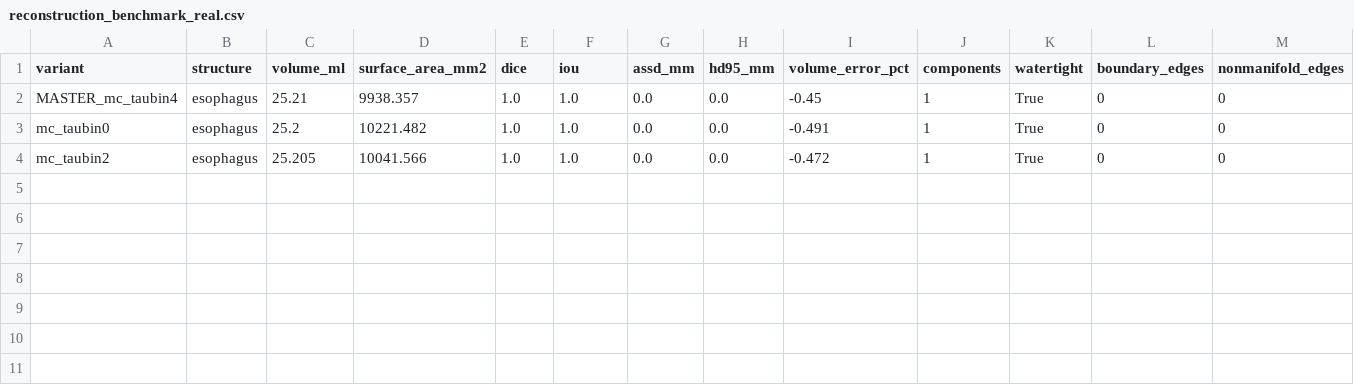
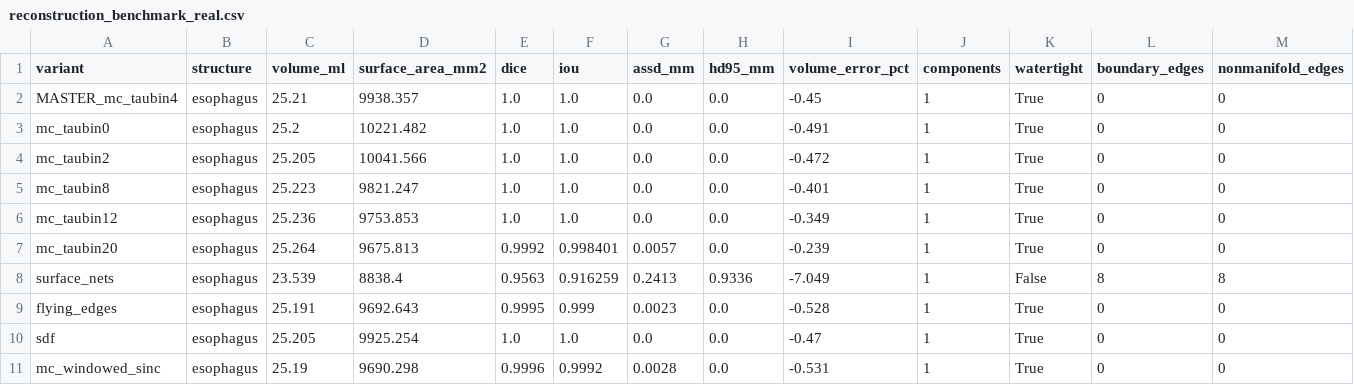
Before and after one commit to viniciusadrian1/VRMed2, a CSV file: docs/overnight/reconstruction_benchmark_real.csv, drawn as a sheet; only a part is shown; rows hold the shown columns only; the diff names each change by its address in the sheet, - before the commit and + after, or states it on an @@ line.

```diff
--- a/docs/overnight/reconstruction_benchmark_real.csv
+++ b/docs/overnight/reconstruction_benchmark_real.csv
+row 5: mc_taubin8 | esophagus | 25.223 | 9821.247 | 1.0 | 1.0 | 0.0 | 0.0 | -0.401 | 1 | True | 0 | 0
+row 6: mc_taubin12 | esophagus | 25.236 | 9753.853 | 1.0 | 1.0 | 0.0 | 0.0 | -0.349 | 1 | True | 0 | 0
+row 7: mc_taubin20 | esophagus | 25.264 | 9675.813 | 0.9992 | 0.998401 | 0.0057 | 0.0 | -0.239 | 1 | True | 0 | 0
+row 8: surface_nets | esophagus | 23.539 | 8838.4 | 0.9563 | 0.916259 | 0.2413 | 0.9336 | -7.049 | 1 | False | 8 | 8
+row 9: flying_edges | esophagus | 25.191 | 9692.643 | 0.9995 | 0.999 | 0.0023 | 0.0 | -0.528 | 1 | True | 0 | 0
+row 10: sdf | esophagus | 25.205 | 9925.254 | 1.0 | 1.0 | 0.0 | 0.0 | -0.47 | 1 | True | 0 | 0
+row 11: mc_windowed_sinc | esophagus | 25.19 | 9690.298 | 0.9996 | 0.9992 | 0.0028 | 0.0 | -0.531 | 1 | True | 0 | 0
```
Also changed, not shown: 2 other files.
